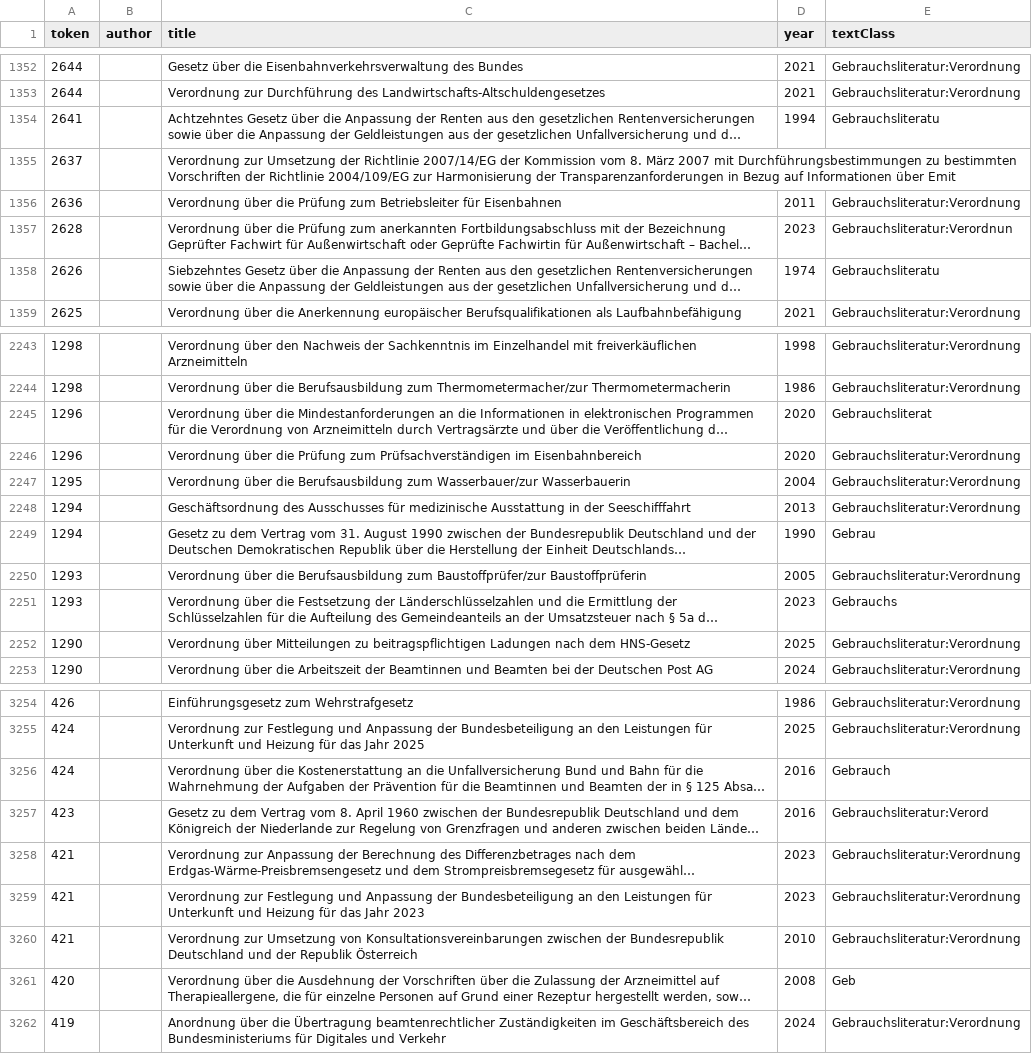
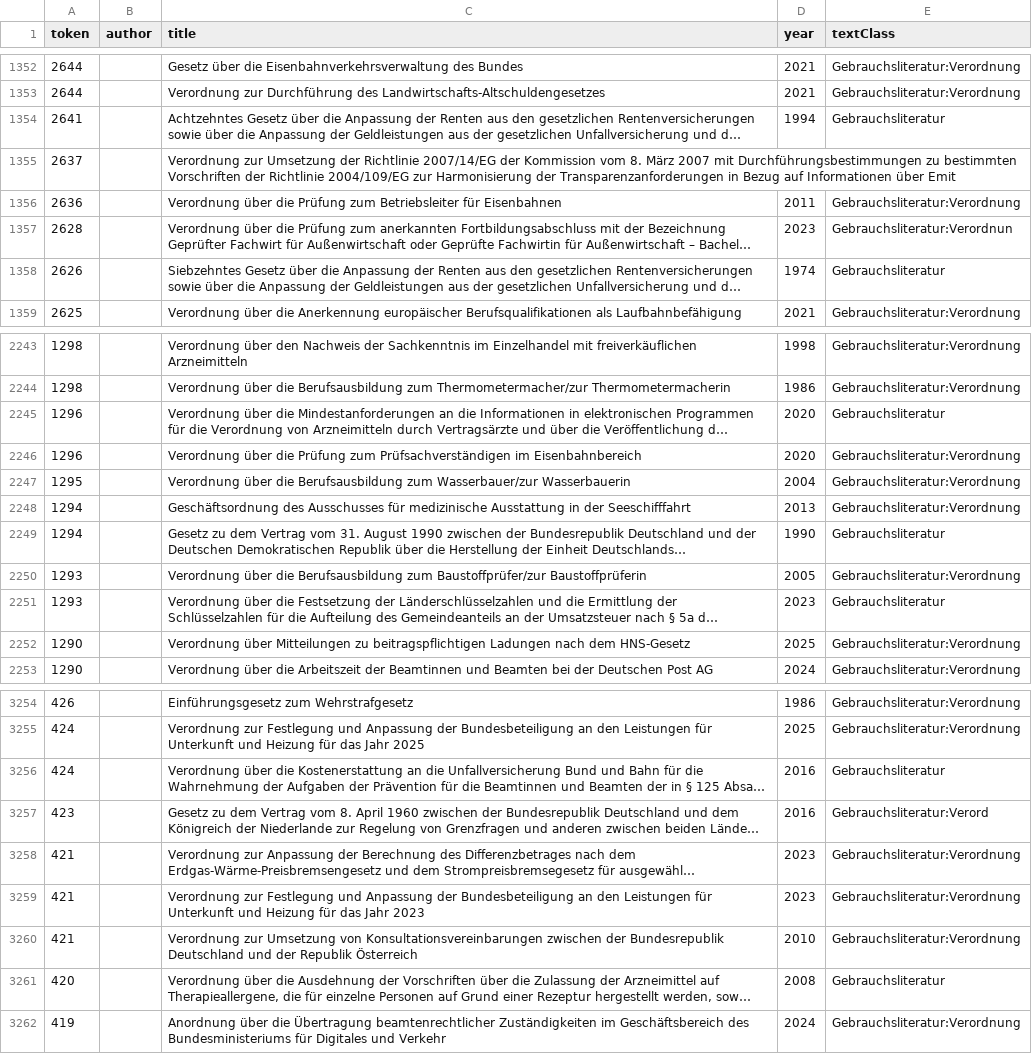
Before and after one commit to deutschestextarchiv/collections, a CSV file: metadata/gesetze.csv, drawn as a sheet; only a part is shown, gaps mark what is left out; long unchanged cells end in …; the diff covers the shown part only; the diff names each change by its address in the sheet, - before the commit and + after, or states it on an @@ line.

```diff
--- a/metadata/gesetze.csv
+++ b/metadata/gesetze.csv
-E1354 (textClass): Gebrauchsliteratu
+E1354 (textClass): Gebrauchsliteratur
-E1358 (textClass): Gebrauchsliteratu
+E1358 (textClass): Gebrauchsliteratur
-E2245 (textClass): Gebrauchsliterat
+E2245 (textClass): Gebrauchsliteratur
-E2249 (textClass): Gebrau
+E2249 (textClass): Gebrauchsliteratur
-E2251 (textClass): Gebrauchs
+E2251 (textClass): Gebrauchsliteratur
-E3256 (textClass): Gebrauch
+E3256 (textClass): Gebrauchsliteratur
-E3261 (textClass): Geb
+E3261 (textClass): Gebrauchsliteratur
```
Also changed, not shown: 50 edited cells elsewhere in this file, metadata/dtak.csv.
